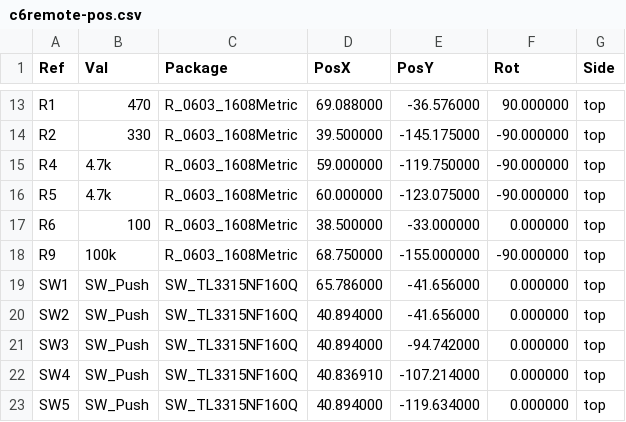
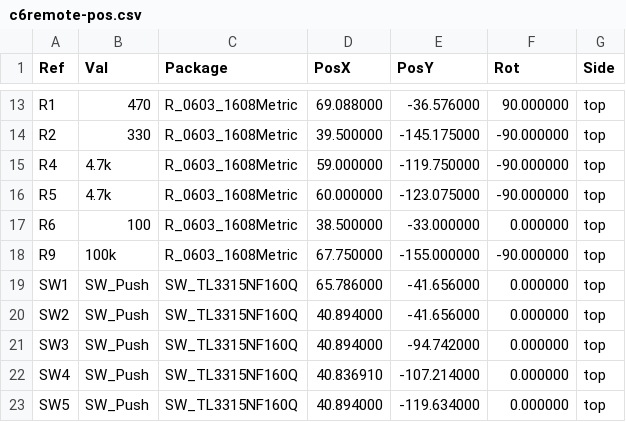
Before and after one commit to landonr/homething-c6, a CSV file: c6remote-kicad/export/c6remote-pos.csv, drawn as a sheet; only a part is shown, gaps mark what is left out.

```diff
--- a/c6remote-kicad/export/c6remote-pos.csv
+++ b/c6remote-kicad/export/c6remote-pos.csv
@@ -17,3 +17,3 @@ Ref,Val,Package,PosX,PosY,Rot,Side
 "R6","100","R_0603_1608Metric",38.500000,-33.000000,0.000000,top
-"R9","100k","R_0603_1608Metric",68.750000,-155.000000,-90.000000,top
+"R9","100k","R_0603_1608Metric",67.750000,-155.000000,-90.000000,top
 "SW1","SW_Push","SW_TL3315NF160Q",65.786000,-41.656000,0.000000,top
```
Also changed, not shown: 20 other files.
